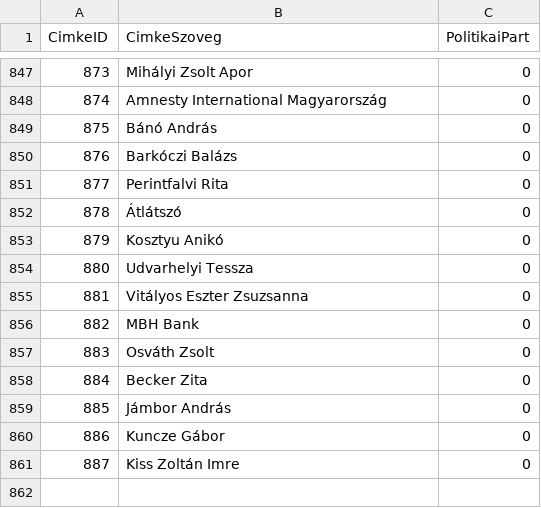
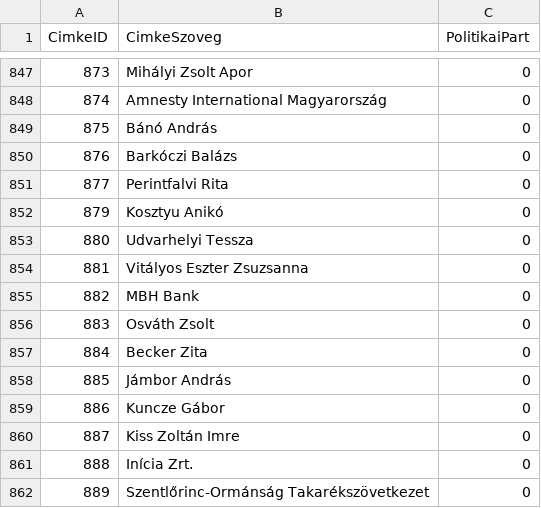
Before and after one commit to tamas-ferenci/HelyreigazitasFigyelo, a CSV file: cimkek.csv, drawn as a sheet; only a part is shown, gaps mark what is left out; removed rows and columns are numbered as before the commit, all else as after; the diff names each change by its address in the sheet, - before the commit and + after, or states it on an @@ line.

```diff
--- a/cimkek.csv
+++ b/cimkek.csv
-row 852: 878 | Átlátszó | 0
+row 861: 888 | Inícia Zrt. | 0
+row 862: 889 | Szentlőrinc-Ormánság Takarékszövetkezet | 0
```
Also changed, not shown: cimke_helyreigazitas.csv, 6 other files.
